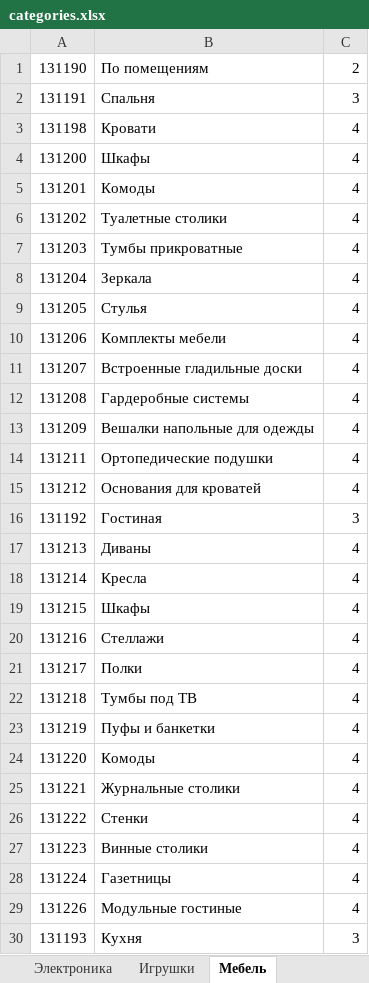
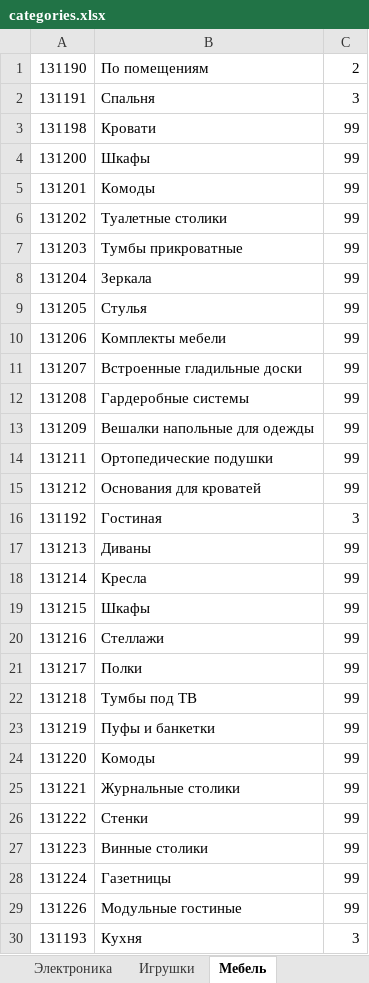
Before and after one commit to backsterstockman/megatop_test_task, an Excel workbook: categories.xlsx, sheet Мебель, drawn as a sheet; only a part is shown; values as stored, in another font and other column widths than the file's, no borders; the diff covers the shown part only; the diff names each change by its address in the sheet, - before the commit and + after, or states it on an @@ line.

```diff
--- a/categories.xlsx (sheet Мебель)
+++ b/categories.xlsx (sheet Мебель)
-C3:C15: 4
+C3:C15: 99
-C17:C29: 4
+C17:C29: 99
```
Also changed, not shown: 6 removed rows and 183 edited cells elsewhere in this sheet, sheet Дом, sheet Спорт, sheet Сад и дача, sheet Детям, sheet Электроника, sheet Автотовары, 15 more sheets, other sheet tabs, 1 other file.
